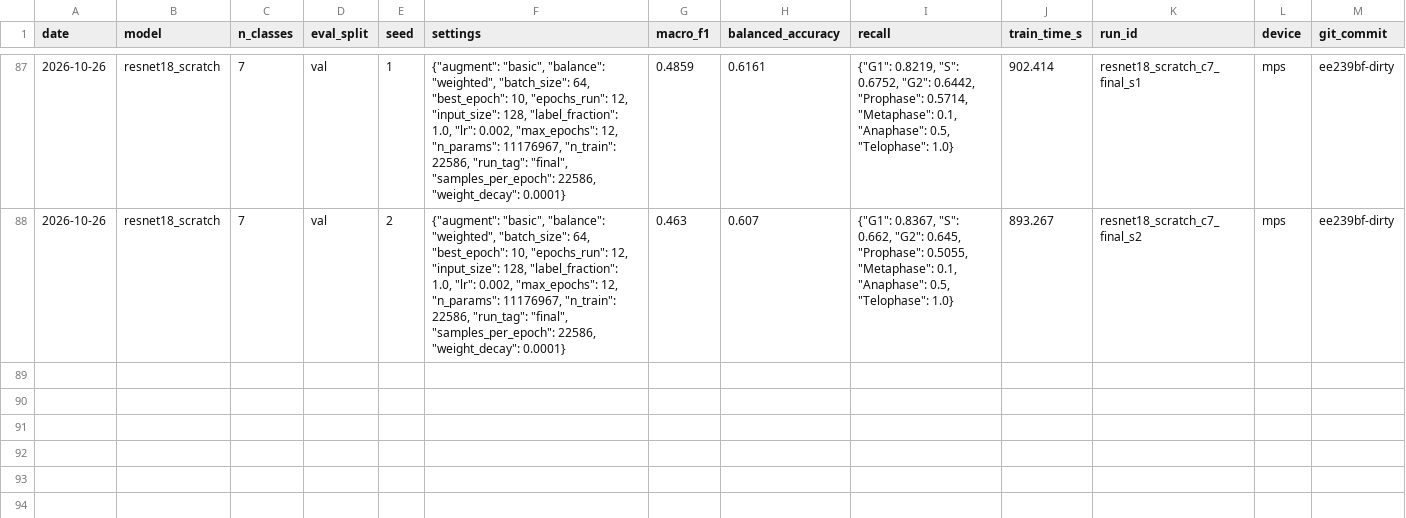
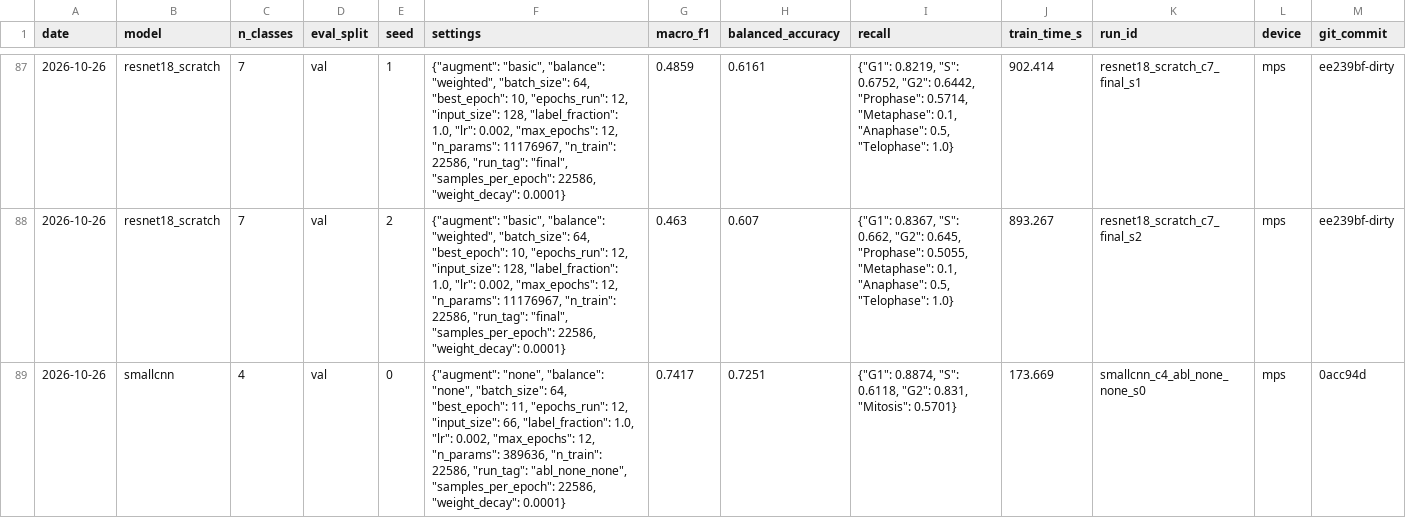
Before and after one commit to gaetantack/cell-image-cnn, a CSV file: results/experiments.csv, drawn as a sheet; only a part is shown, gaps mark what is left out.

```diff
--- a/results/experiments.csv
+++ b/results/experiments.csv
@@ -88 +88,2 @@ date,model,n_classes,eval_split,seed,settings,macro_f1,balanced_accuracy,recall,
 2026-10-26,resnet18_scratch,7,val,2,"{""augment"": ""basic"", ""balance"": ""weighted"", ""batch_size"": 64, ""best_epoch"": 10, ""epochs_run"": 12, ""input_size"": 128, ""label_fraction"": 1.0, ""lr"": 0.002, ""max_epochs"": 12, ""n_params"": 11176967, ""n_train"": 22586, ""run_tag"": ""final"", ""samples_per_epoch"": 22586, ""weight_decay"": 0.0001}",0.463,0.607,"{""G1"": 0.8367, ""S"": 0.662, ""G2"": 0.645, ""Prophase"": 0.5055, ""Metaphase"": 0.1, ""Anaphase"": 0.5, ""Telophase"": 1.0}",893.267,resnet18_scratch_c7_final_s2,mps,ee239bf-dirty
+2026-10-26,smallcnn,4,val,0,"{""augment"": ""none"", ""balance"": ""none"", ""batch_size"": 64, ""best_epoch"": 11, ""epochs_run"": 12, ""input_size"": 66, ""label_fraction"": 1.0, ""lr"": 0.002, ""max_epochs"": 12, ""n_params"": 389636, ""n_train"": 22586, ""run_tag"": ""abl_none_none"", ""samples_per_epoch"": 22586, ""weight_decay"": 0.0001}",0.7417,0.7251,"{""G1"": 0.8874, ""S"": 0.6118, ""G2"": 0.831, ""Mitosis"": 0.5701}",173.669,smallcnn_c4_abl_none_none_s0,mps,0acc94d
```
Also changed, not shown: 1 other file.
